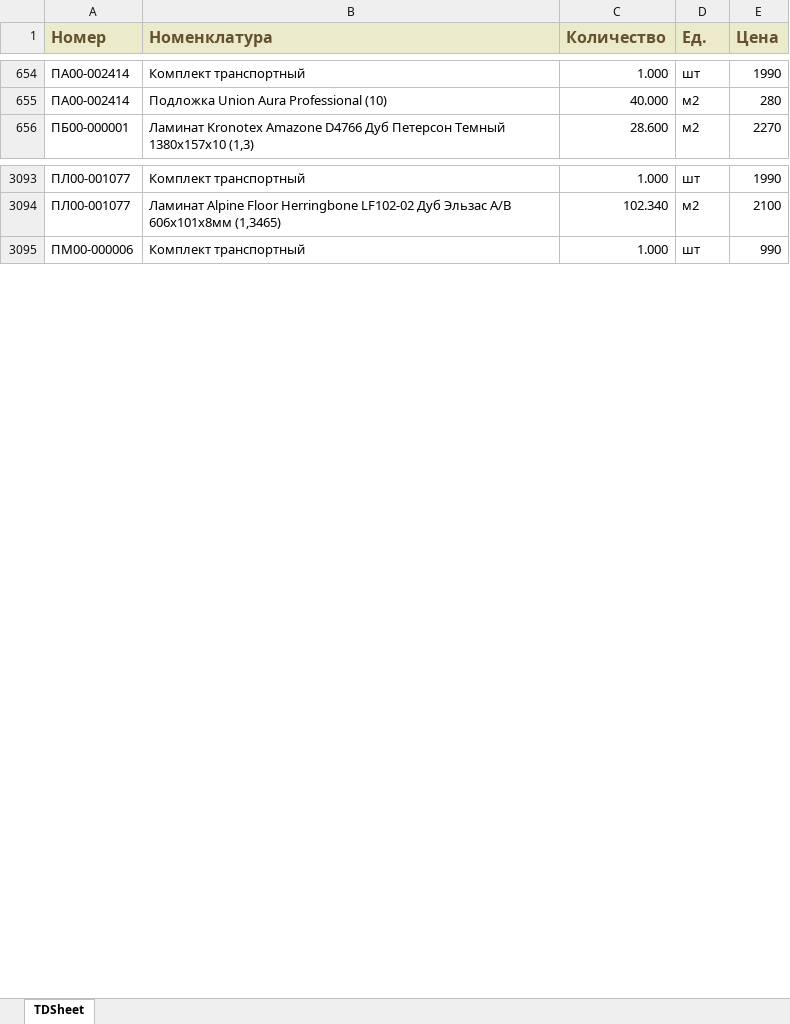
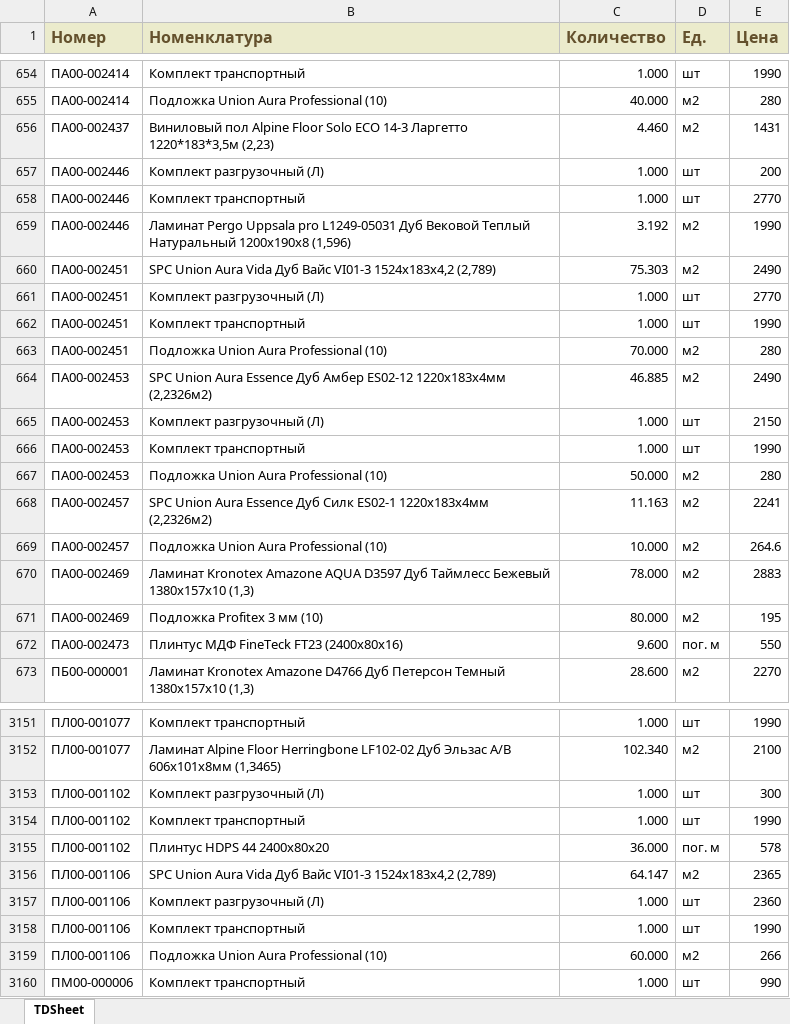
Before and after one commit to damonjiuc/prod, an Excel workbook: app/xls/Parket diz tovary (XLSX).xlsx, sheet TDSheet, drawn as a sheet; only a part is shown, gaps mark what is left out; values as stored, in another font and other column widths than the file's, no borders; charts and pictures not drawn; the diff covers the shown part only; the diff names each change by its address in the sheet, - before the commit and + after, or states it on an @@ line.

```diff
--- a/app/xls/Parket diz tovary (XLSX).xlsx (sheet TDSheet)
+++ b/app/xls/Parket diz tovary (XLSX).xlsx (sheet TDSheet)
+row 656: ПА00-002437 | Виниловый пол Alpine Floor Solo ECO 14-3 Ларгетто 1220*183*3,5м (2,23) | 4.460 | м2 | 1431
+row 657: ПА00-002446 | Комплект разгрузочный (Л) | 1.000 | шт | 200
+row 658: ПА00-002446 | Комплект транспортный | 1.000 | шт | 2770
+row 659: ПА00-002446 | Ламинат Pergo Uppsala pro L1249-05031 Дуб Вековой Теплый Натуральный 1200x190x8 (1,596) | 3.192 | м2 | 1990
+row 660: ПА00-002451 | SPC Union Aura Vida Дуб Вайс VI01-3 1524х183х4,2 (2,789) | 75.303 | м2 | 2490
+row 661: ПА00-002451 | Комплект разгрузочный (Л) | 1.000 | шт | 2770
+row 662: ПА00-002451 | Комплект транспортный | 1.000 | шт | 1990
+row 663: ПА00-002451 | Подложка Union Aura Professional (10) | 70.000 | м2 | 280
+row 664: ПА00-002453 | SPC Union Aura Essence Дуб Амбер ES02-12 1220х183х4мм (2,2326м2) | 46.885 | м2 | 2490
+row 665: ПА00-002453 | Комплект разгрузочный (Л) | 1.000 | шт | 2150
+row 666: ПА00-002453 | Комплект транспортный | 1.000 | шт | 1990
+row 667: ПА00-002453 | Подложка Union Aura Professional (10) | 50.000 | м2 | 280
+row 668: ПА00-002457 | SPC Union Aura Essence Дуб Силк ES02-1 1220х183х4мм (2,2326м2) | 11.163 | м2 | 2241
+row 669: ПА00-002457 | Подложка Union Aura Professional (10) | 10.000 | м2 | 264.6
+row 670: ПА00-002469 | Ламинат Kronotex Amazone AQUA D3597 Дуб Таймлесс Бежевый 1380x157x10 (1,3) | 78.000 | м2 | 2883
+row 671: ПА00-002469 | Подложка Profitex 3 мм (10) | 80.000 | м2 | 195
+row 672: ПА00-002473 | Плинтус МДФ FineTeck FT23 (2400x80x16) | 9.600 | пог. м | 550
+row 3153: ПЛ00-001102 | Комплект разгрузочный (Л) | 1.000 | шт | 300
+row 3154: ПЛ00-001102 | Комплект транспортный | 1.000 | шт | 1990
+row 3155: ПЛ00-001102 | Плинтус HDPS 44 2400х80х20 | 36.000 | пог. м | 578
+row 3156: ПЛ00-001106 | SPC Union Aura Vida Дуб Вайс VI01-3 1524х183х4,2 (2,789) | 64.147 | м2 | 2365
+row 3157: ПЛ00-001106 | Комплект разгрузочный (Л) | 1.000 | шт | 2360
+row 3158: ПЛ00-001106 | Комплект транспортный | 1.000 | шт | 1990
+row 3159: ПЛ00-001106 | Подложка Union Aura Professional (10) | 60.000 | м2 | 266
```
Also changed, not shown: 74 added rows and 6 edited cells elsewhere in this sheet, app/xls/Dveri diz tovary (XLSX).xlsx, app/xls/Keramika diz tovary (XLSX).xlsx, 19 other files.
